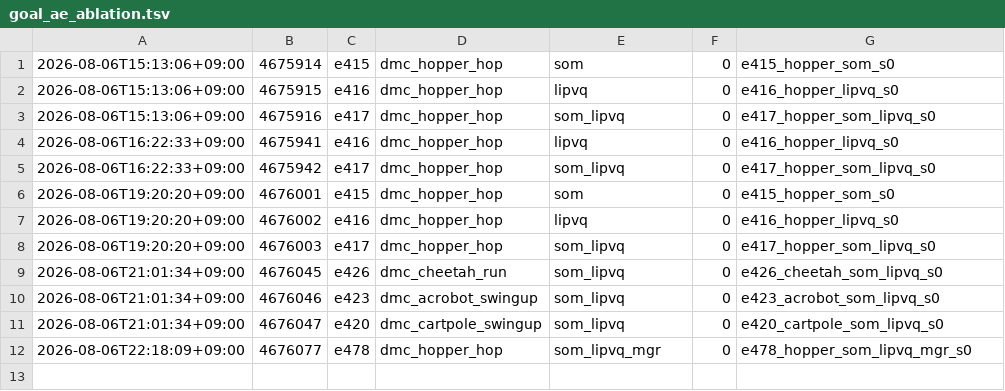
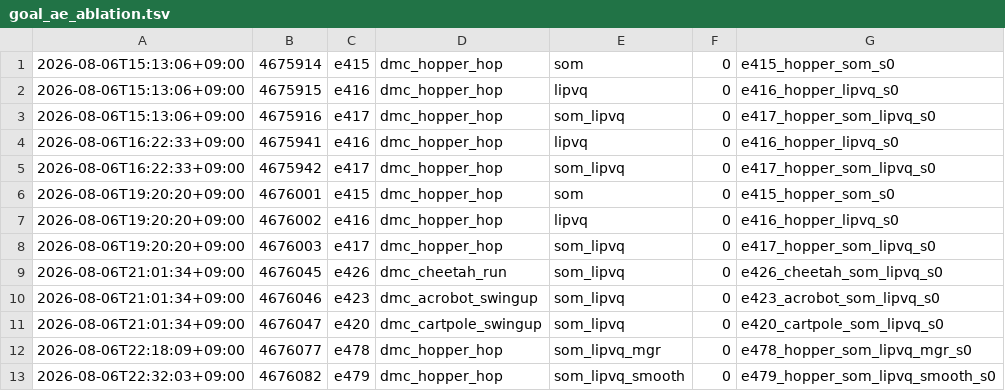
Before and after one commit to Alex-Vasilache/dreamerv3, a TSV file: job_logs/goal_ae_ablation.tsv, drawn as a sheet; the diff names each change by its address in the sheet, - before the commit and + after, or states it on an @@ line.

```diff
--- a/job_logs/goal_ae_ablation.tsv
+++ b/job_logs/goal_ae_ablation.tsv
+row 13: 2026-08-06T22:32:03+09:00 | 4676082 | e479 | dmc_hopper_hop | som_lipvq_smooth | 0 | e479_hopper_som_lipvq_smooth_s0
```
Also changed, not shown: 8 other files.
